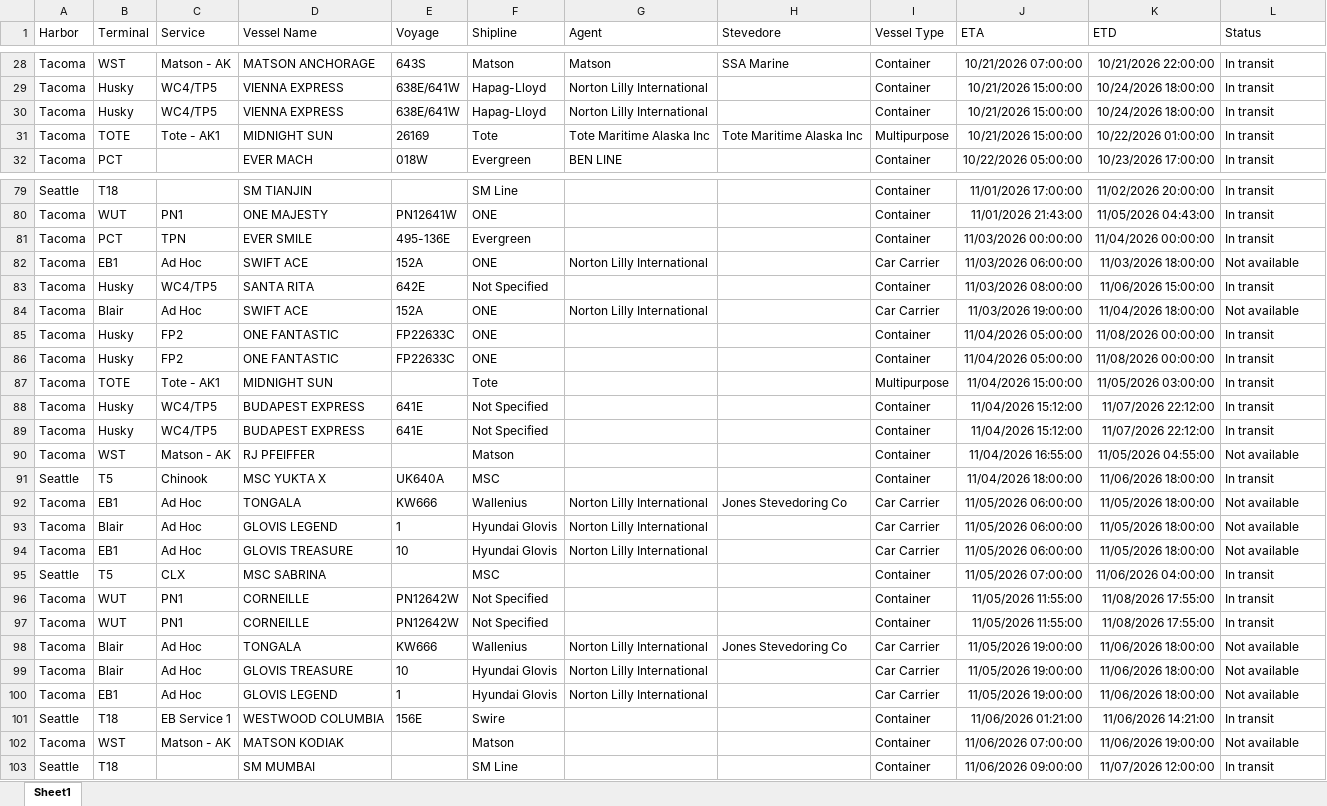
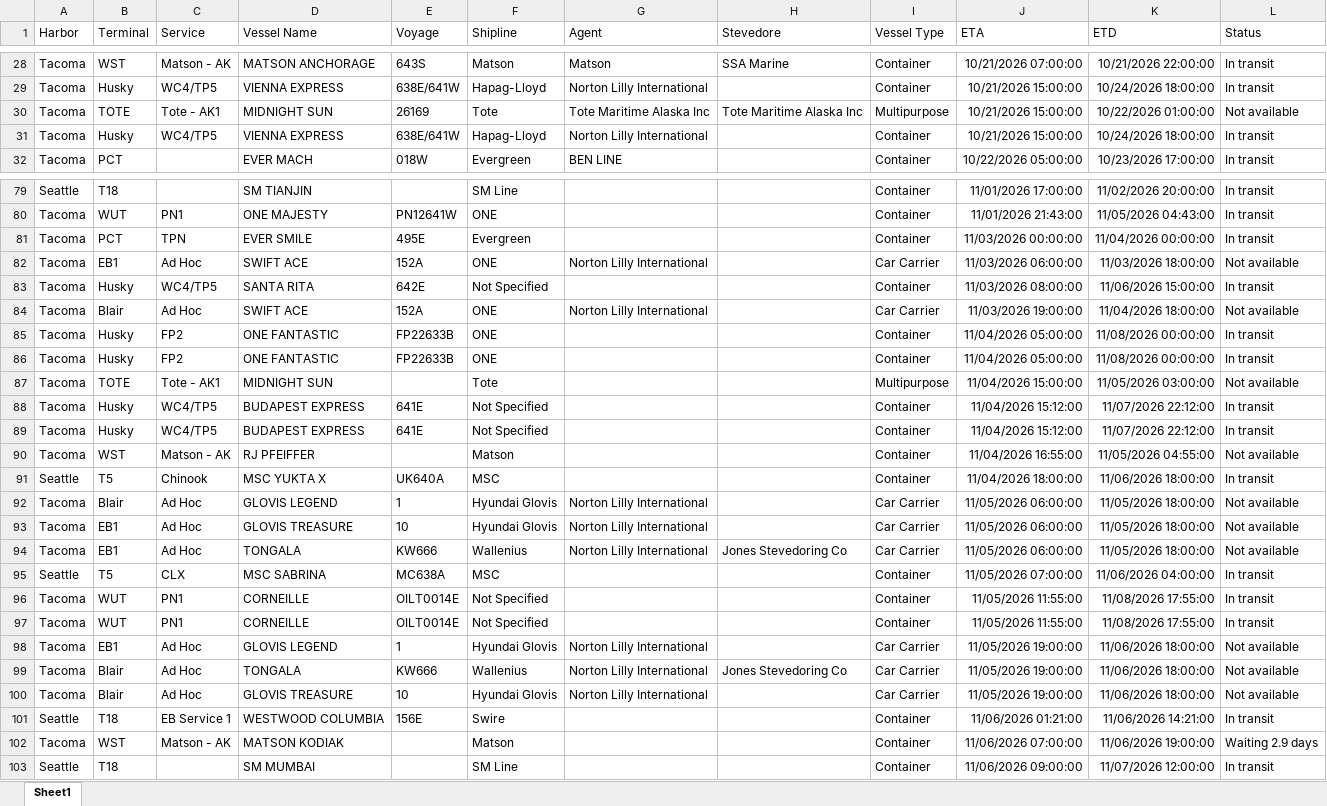
Before and after one commit to TheJoe1990/Ilwu, an Excel workbook: data/vessels/2026-10-15.xlsx, sheet Sheet1, drawn as a sheet; only a part is shown, gaps mark what is left out; values as stored, in another font and other column widths than the file's, no borders; table styles not drawn; removed rows and columns are numbered as before the commit, all else as after; the diff covers the shown part only; the diff names each change by its address in the sheet, - before the commit and + after, or states it on an @@ line.

```diff
--- a/data/vessels/2026-10-15.xlsx (sheet Sheet1)
+++ b/data/vessels/2026-10-15.xlsx (sheet Sheet1)
+row 30: Tacoma | TOTE | Tote - AK1 | MIDNIGHT SUN | 26169 | Tote | Tote Maritime Alaska Inc | Tote Maritime Alaska Inc | Multipurpose | 10/21/2026 15:00:00 | 10/22/2026 01:00:00 | Not available
-row 31: Tacoma | TOTE | Tote - AK1 | MIDNIGHT SUN | 26169 | Tote | Tote Maritime Alaska Inc | Tote Maritime Alaska Inc | Multipurpose | 10/21/2026 15:00:00 | 10/22/2026 01:00:00 | In transit
-E81 (Voyage): 495-136E
+E81 (Voyage): 495E
-E85:E86 (Voyage): FP22633C
+E85:E86 (Voyage): FP22633B
-L87 (Status): In transit
+L87 (Status): Not available
@@ row 92 moved to row 94: Tacoma @@
-E95 (Voyage): (empty)
+E95 (Voyage): MC638A
-E96:E97 (Voyage): PN12642W
+E96:E97 (Voyage): OILT0014E
@@ row 100 moved to row 98: Tacoma @@
-L102 (Status): Not available
+L102 (Status): Waiting 2.9 days
```
Also changed, not shown: 3 moved rows and 9 edited cells elsewhere in this sheet, 3 other files.
